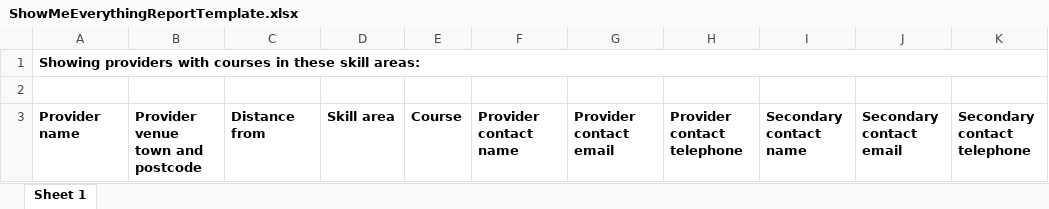
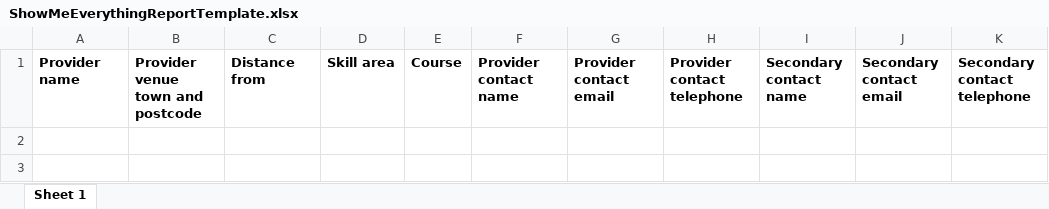
Before and after one commit to SkillsFundingAgency/tl-matching, an Excel workbook: src/Sfa.Tl.Matching.Application/Templates/ShowMeEverythingReportTemplate.xlsx, sheet Sheet 1, drawn as a sheet; values as stored, in another font and other column widths than the file's, no borders; the diff names each change by its address in the sheet, - before the commit and + after, or states it on an @@ line.

Commit message:
TLWP-990 - fix provider name on spreadsheet
Also removed header with filters and added blank line after header

```diff
--- a/src/Sfa.Tl.Matching.Application/Templates/ShowMeEverythingReportTemplate.xlsx (sheet Sheet 1)
+++ b/src/Sfa.Tl.Matching.Application/Templates/ShowMeEverythingReportTemplate.xlsx (sheet Sheet 1)
-row 1: Showing providers with courses in these skill areas:
-row 2: (empty)
```
Also changed, not shown: 9 other files.
